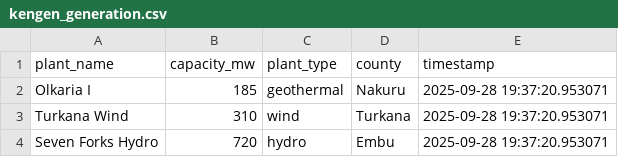
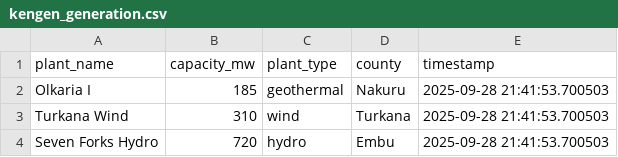
Before and after one commit to QUASAR378/INTELLIX, a CSV file: Energy-data-pipeline/data/raw/kengen_generation.csv, drawn as a sheet.

```diff
--- a/Energy-data-pipeline/data/raw/kengen_generation.csv
+++ b/Energy-data-pipeline/data/raw/kengen_generation.csv
@@ -1,4 +1,4 @@
 plant_name,capacity_mw,plant_type,county,timestamp
-Olkaria I,185,geothermal,Nakuru,2025-09-28 19:37:20.953071
-Turkana Wind,310,wind,Turkana,2025-09-28 19:37:20.953071
-Seven Forks Hydro,720,hydro,Embu,2025-09-28 19:37:20.953071
+Olkaria I,185,geothermal,Nakuru,2025-09-28 21:41:53.700503
+Turkana Wind,310,wind,Turkana,2025-09-28 21:41:53.700503
+Seven Forks Hydro,720,hydro,Embu,2025-09-28 21:41:53.700503
```
Also changed, not shown: Energy-data-pipeline/data/raw/county_demographics.csv, Energy-data-pipeline/data/raw/kplc_outages.csv, 3 other files.
